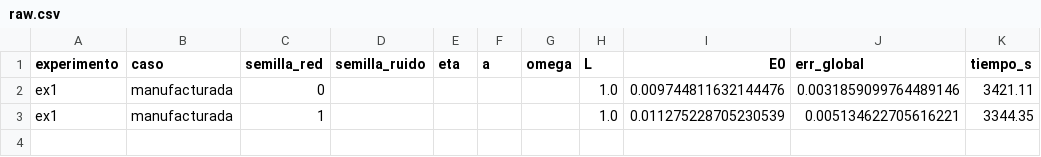
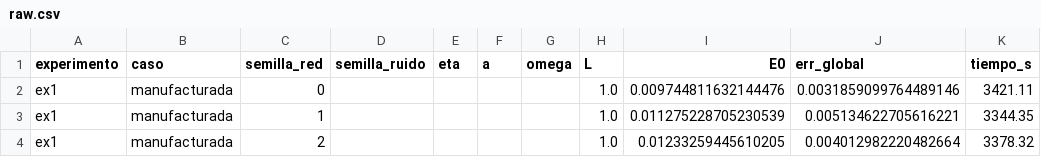
Before and after one commit to cmurillos/PINNs, a CSV file: results/ex1/raw.csv, drawn as a sheet.

```diff
--- a/results/ex1/raw.csv
+++ b/results/ex1/raw.csv
@@ -3 +3,2 @@ ex1,manufacturada,0,,,,,1.0,0.009744811632144476,0.0031859099764489146,3421.11
 ex1,manufacturada,1,,,,,1.0,0.011275228705230539,0.005134622705616221,3344.35
+ex1,manufacturada,2,,,,,1.0,0.01233259445610205,0.004012982220482664,3378.32
```
